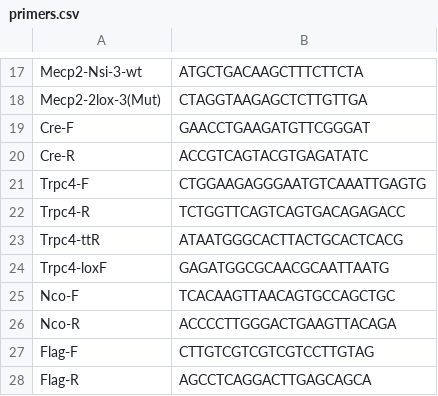
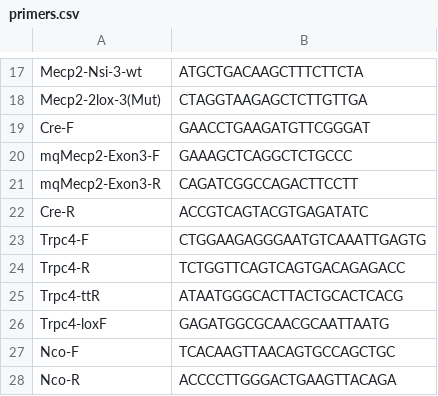
Before and after one commit to zzisavailable/primers_order, a CSV file: primers.csv, drawn as a sheet; only a part is shown, gaps mark what is left out; the shorter side is filled out with more unchanged rows.

Commit message:
Update primers.csv

```diff
--- a/primers.csv
+++ b/primers.csv
@@ -19,2 +19,4 @@ Mecp2-2lox-3(Mut),CTAGGTAAGAGCTCTTGTTGA
 Cre-F,GAACCTGAAGATGTTCGGGAT
+mqMecp2-Exon3-F, GAAAGCTCAGGCTCTGCCC
+mqMecp2-Exon3-R, CAGATCGGCCAGACTTCCTT
 Cre-R,ACCGTCAGTACGTGAGATATC
```
